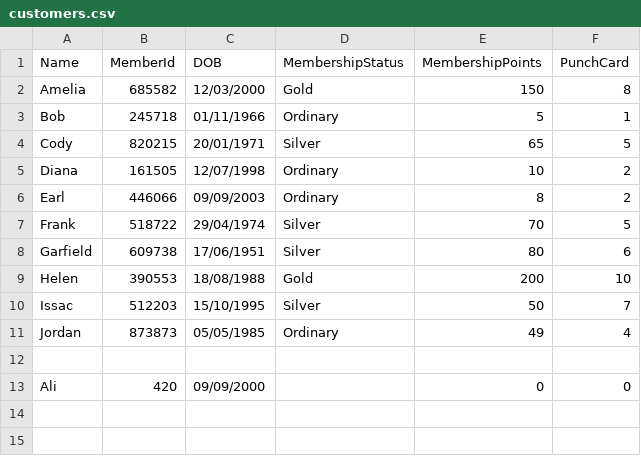
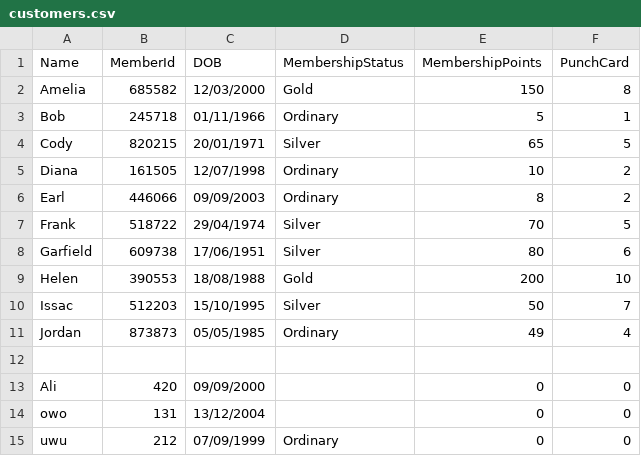
Before and after one commit to elphabetsoop/PRG2-Assignment, a CSV file: S10241870K_PRG2Assignment/S10241870K_PRG2Assignment/bin/Debug/net6.0/customers.csv, drawn as a sheet.

```diff
--- a/S10241870K_PRG2Assignment/S10241870K_PRG2Assignment/bin/Debug/net6.0/customers.csv
+++ b/S10241870K_PRG2Assignment/S10241870K_PRG2Assignment/bin/Debug/net6.0/customers.csv
@@ -13 +13,3 @@ Jordan,873873,05/05/1985,Ordinary,49,4
 Ali,420,09/09/2000,,0,0
+owo,131,13/12/2004,,0,0
+uwu,212,07/09/1999,Ordinary,0,0
```
Also changed, not shown: 5 other files.
